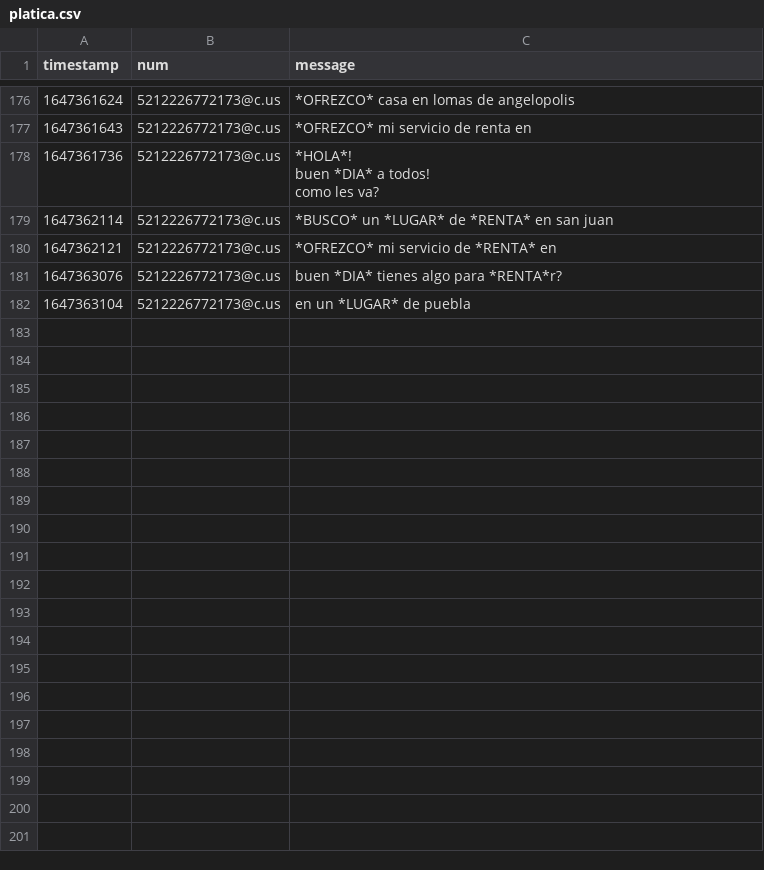
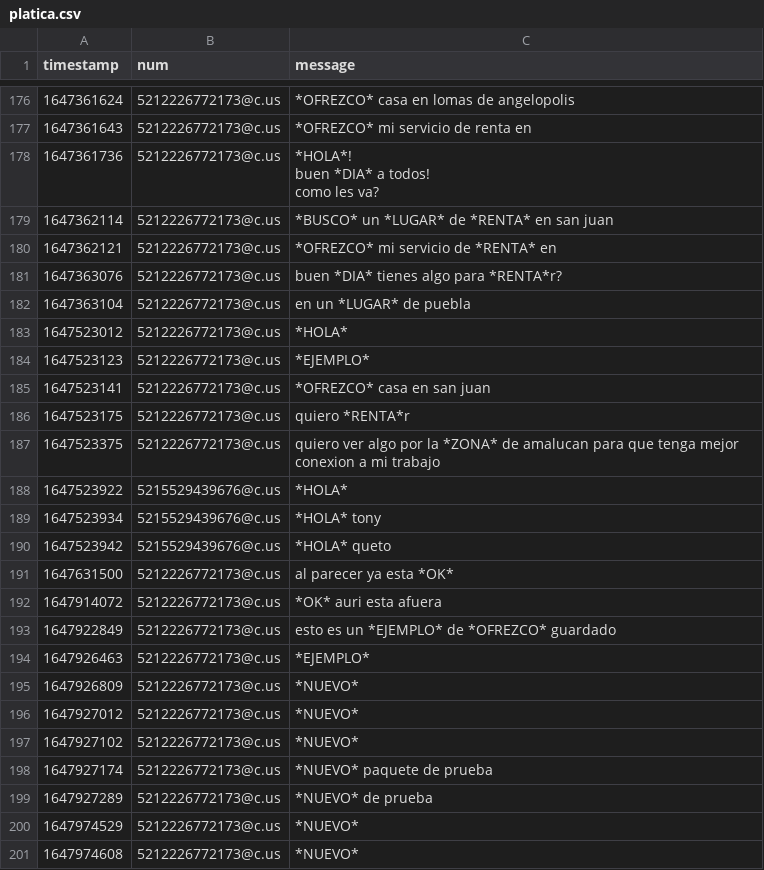
Before and after one commit to tonyvazgar/WA-Bot, a CSV file: platica.csv, drawn as a sheet; only a part is shown, gaps mark what is left out; the diff covers the shown part only; the diff names each change by its address in the sheet, - before the commit and + after, or states it on an @@ line.

Commit message:
Version funcionando en envio de datos desde la BDD y guardado hacia la BDD, respondiendo en privado en caso de un grupo

```diff
--- a/platica.csv
+++ b/platica.csv
+row 183: 1647523012 | 5212226772173@c.us | *HOLA*
+row 184: 1647523123 | 5212226772173@c.us | *EJEMPLO*
+row 185: 1647523141 | 5212226772173@c.us | *OFREZCO* casa en san juan
+row 186: 1647523175 | 5212226772173@c.us | quiero *RENTA*r
+row 187: 1647523375 | 5212226772173@c.us | quiero ver algo por la *ZONA* de amalucan para que tenga mejor conexion a mi trabajo
+row 188: 1647523922 | 5215529439676@c.us | *HOLA*
+row 189: 1647523934 | 5215529439676@c.us | *HOLA* tony
+row 190: 1647523942 | 5215529439676@c.us | *HOLA* queto
+row 191: 1647631500 | 5212226772173@c.us | al parecer ya esta *OK*
+row 192: 1647914072 | 5212226772173@c.us | *OK* auri esta afuera
+row 193: 1647922849 | 5212226772173@c.us | esto es un *EJEMPLO* de *OFREZCO* guardado
+row 194: 1647926463 | 5212226772173@c.us | *EJEMPLO*
+row 195: 1647926809 | 5212226772173@c.us | *NUEVO*
+row 196: 1647927012 | 5212226772173@c.us | *NUEVO*
+row 197: 1647927102 | 5212226772173@c.us | *NUEVO*
+row 198: 1647927174 | 5212226772173@c.us | *NUEVO* paquete de prueba
+row 199: 1647927289 | 5212226772173@c.us | *NUEVO* de prueba
+row 200: 1647974529 | 5212226772173@c.us | *NUEVO*
+row 201: 1647974608 | 5212226772173@c.us | *NUEVO*
```
Also changed, not shown: 22 added rows elsewhere in this file, 7 other files.
